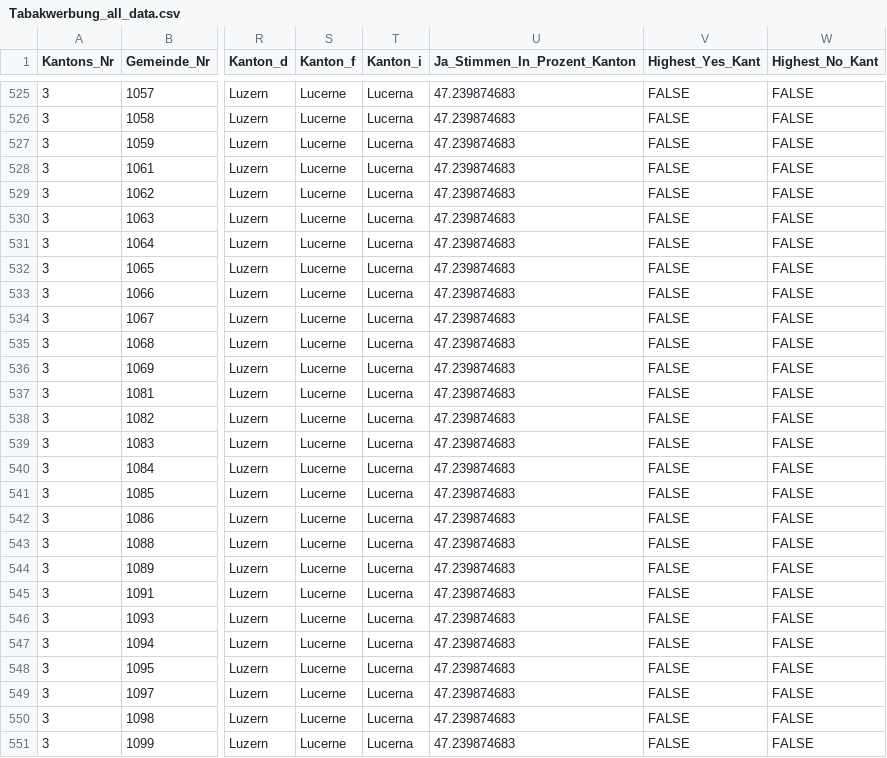
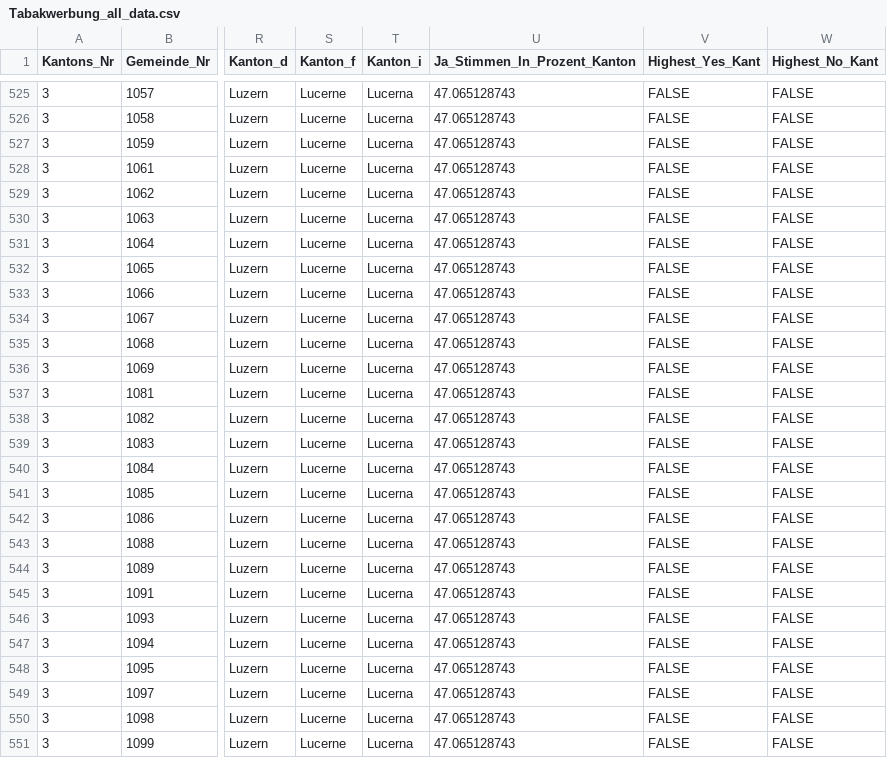
Before and after one commit to awp-finanznachrichten/lena_februar2022, a CSV file: Output/Tabakwerbung_all_data.csv, drawn as a sheet; only a part is shown, gaps mark what is left out; the diff covers the shown part only; the diff names each change by its address in the sheet, - before the commit and + after, or states it on an @@ line.

```diff
--- a/Output/Tabakwerbung_all_data.csv
+++ b/Output/Tabakwerbung_all_data.csv
-U525:U551 (Ja_Stimmen_In_Prozent_Kanton): 47.239874683
+U525:U551 (Ja_Stimmen_In_Prozent_Kanton): 47.065128743
```
Also changed, not shown: 71 edited cells elsewhere in this file, Output/Medien_all_data.csv, Output/Tabakwerbung_dw_central.csv, 21 other files.
